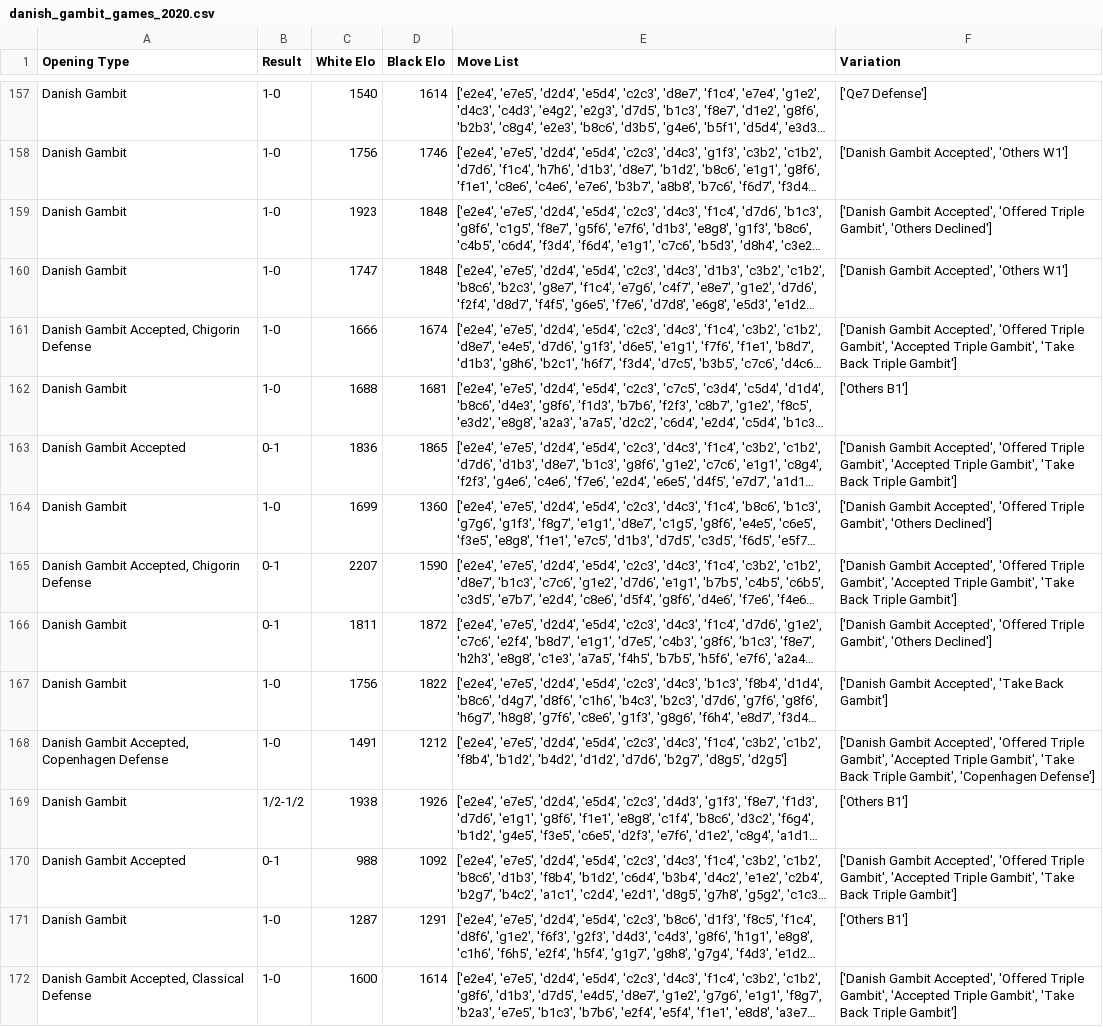
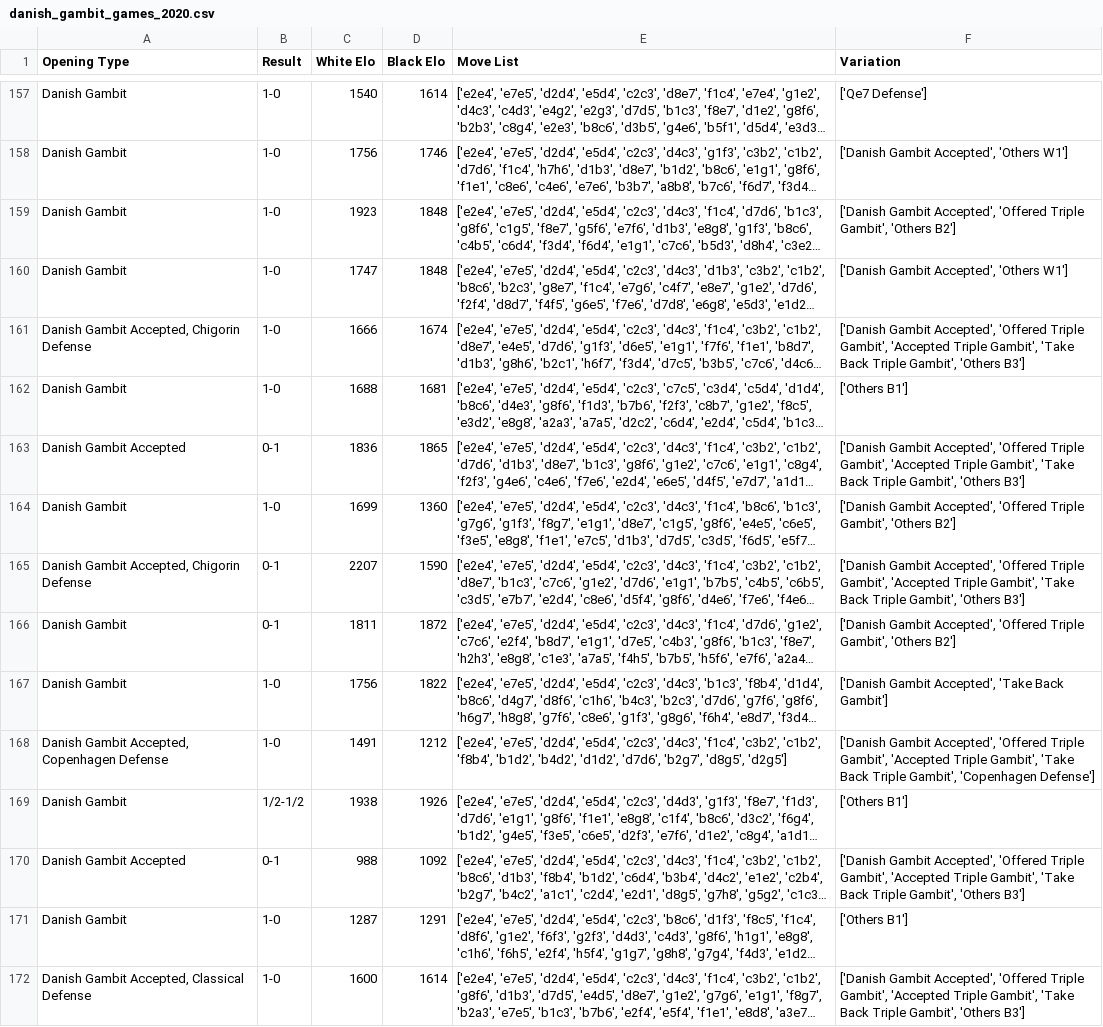
Before and after one commit to popochangli/Danish-Gambit, a CSV file: danish_gambit_games_2020.csv, drawn as a sheet; only a part is shown, gaps mark what is left out; long unchanged cells end in …; the diff covers the shown part only; the diff names each change by its address in the sheet, - before the commit and + after, or states it on an @@ line.

```diff
--- a/danish_gambit_games_2020.csv
+++ b/danish_gambit_games_2020.csv
-F159 (Variation): …Gambit', 'Others Declined']
+F159 (Variation): …Gambit', 'Others B2']
-F161 (Variation): …Back Triple Gambit']
+F161 (Variation): …Back Triple Gambit', 'Others B3']
-F163 (Variation): …Back Triple Gambit']
+F163 (Variation): …Back Triple Gambit', 'Others B3']
-F164 (Variation): …Gambit', 'Others Declined']
+F164 (Variation): …Gambit', 'Others B2']
-F165 (Variation): …Back Triple Gambit']
+F165 (Variation): …Back Triple Gambit', 'Others B3']
-F166 (Variation): …Gambit', 'Others Declined']
+F166 (Variation): …Gambit', 'Others B2']
-F170 (Variation): …Back Triple Gambit']
+F170 (Variation): …Back Triple Gambit', 'Others B3']
-F172 (Variation): …Back Triple Gambit']
+F172 (Variation): …Back Triple Gambit', 'Others B3']
```
Also changed, not shown: 114 edited cells elsewhere in this file, danish_gambit_games_2021.csv, danish_gambit_games_2022.csv, 22 other files.
